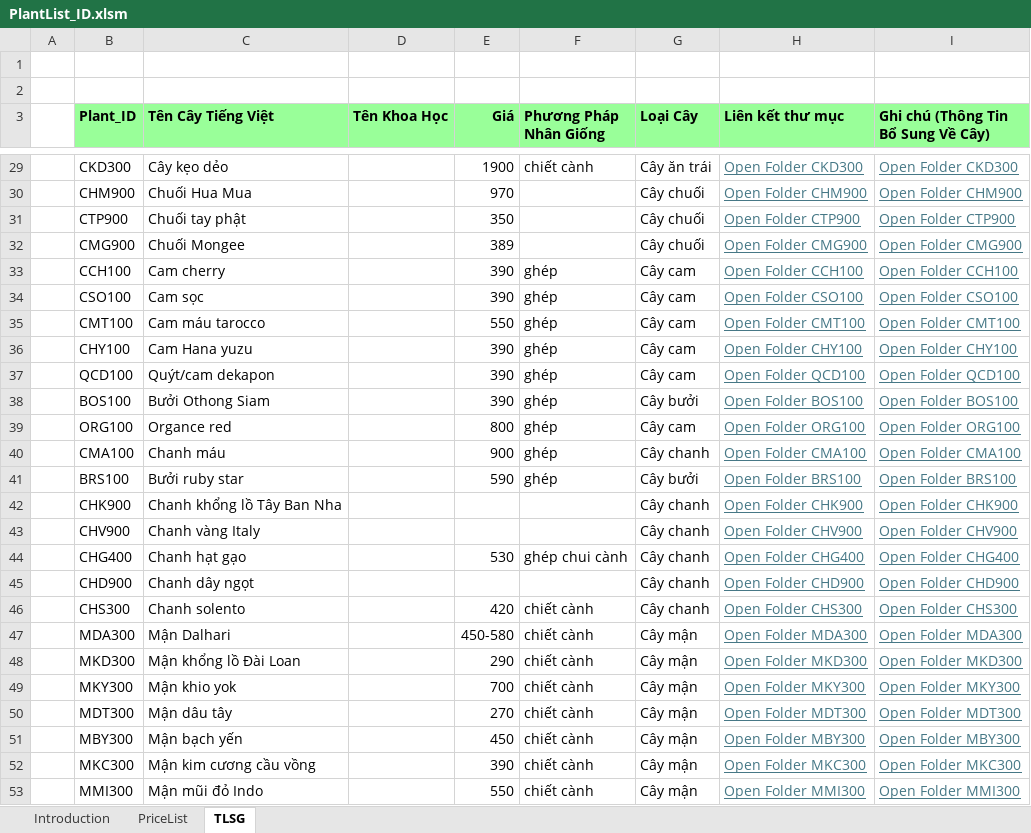
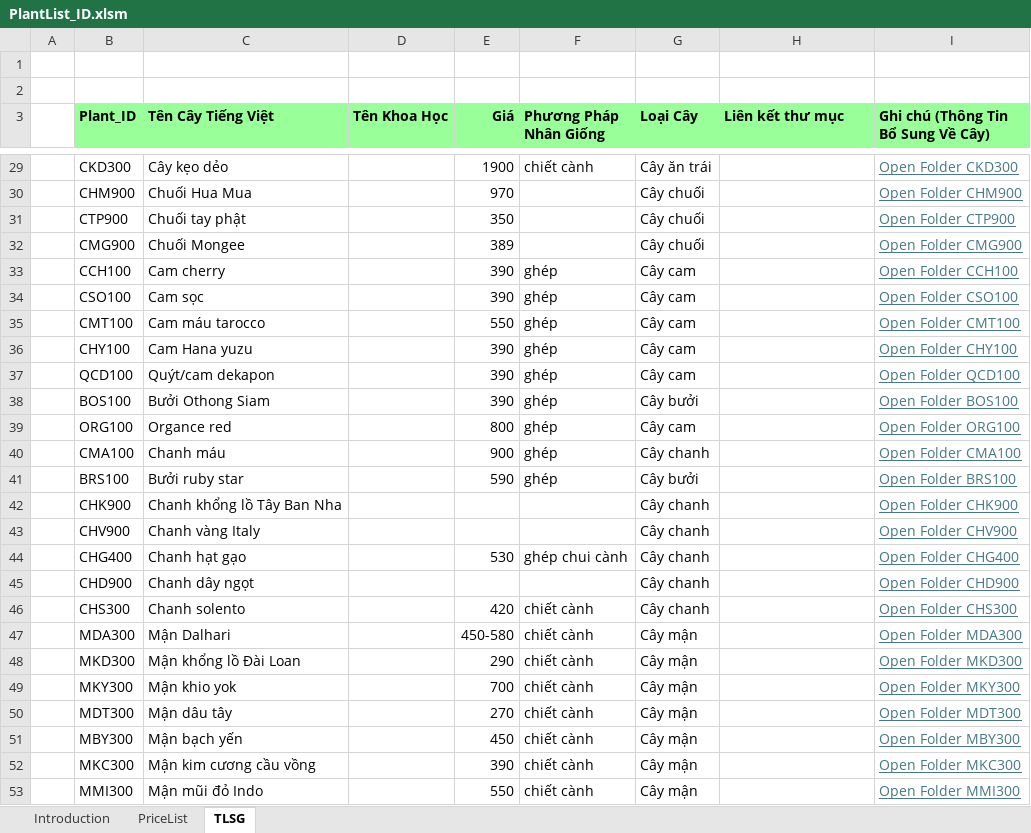
Before and after one commit to Hungdt115/DataPlantList, an Excel workbook: PlantList_ID.xlsm, sheet TLSG, drawn as a sheet; only a part is shown, gaps mark what is left out; values as stored, in another font and other column widths than the file's, no borders; charts and pictures and conditional formats not drawn; the diff covers the shown part only; the diff names each change by its address in the sheet, - before the commit and + after, or states it on an @@ line.

```diff
--- a/PlantList_ID.xlsm (sheet TLSG)
+++ b/PlantList_ID.xlsm (sheet TLSG)
-H29 (Liên kết thư mục): Open Folder CKD300
+H29 (Liên kết thư mục): (empty)
-H30 (Liên kết thư mục): Open Folder CHM900
+H30 (Liên kết thư mục): (empty)
-H31 (Liên kết thư mục): Open Folder CTP900
+H31 (Liên kết thư mục): (empty)
-H32 (Liên kết thư mục): Open Folder CMG900
+H32 (Liên kết thư mục): (empty)
-H33 (Liên kết thư mục): Open Folder CCH100
+H33 (Liên kết thư mục): (empty)
-H34 (Liên kết thư mục): Open Folder CSO100
+H34 (Liên kết thư mục): (empty)
-H35 (Liên kết thư mục): Open Folder CMT100
+H35 (Liên kết thư mục): (empty)
-H36 (Liên kết thư mục): Open Folder CHY100
+H36 (Liên kết thư mục): (empty)
-H37 (Liên kết thư mục): Open Folder QCD100
+H37 (Liên kết thư mục): (empty)
-H38 (Liên kết thư mục): Open Folder BOS100
+H38 (Liên kết thư mục): (empty)
-H39 (Liên kết thư mục): Open Folder ORG100
+H39 (Liên kết thư mục): (empty)
-H40 (Liên kết thư mục): Open Folder CMA100
+H40 (Liên kết thư mục): (empty)
-H41 (Liên kết thư mục): Open Folder BRS100
+H41 (Liên kết thư mục): (empty)
-H42 (Liên kết thư mục): Open Folder CHK900
+H42 (Liên kết thư mục): (empty)
-H43 (Liên kết thư mục): Open Folder CHV900
+H43 (Liên kết thư mục): (empty)
-H44 (Liên kết thư mục): Open Folder CHG400
+H44 (Liên kết thư mục): (empty)
-H45 (Liên kết thư mục): Open Folder CHD900
+H45 (Liên kết thư mục): (empty)
-H46 (Liên kết thư mục): Open Folder CHS300
+H46 (Liên kết thư mục): (empty)
-H47 (Liên kết thư mục): Open Folder MDA300
+H47 (Liên kết thư mục): (empty)
-H48 (Liên kết thư mục): Open Folder MKD300
+H48 (Liên kết thư mục): (empty)
-H49 (Liên kết thư mục): Open Folder MKY300
+H49 (Liên kết thư mục): (empty)
-H50 (Liên kết thư mục): Open Folder MDT300
+H50 (Liên kết thư mục): (empty)
-H51 (Liên kết thư mục): Open Folder MBY300
+H51 (Liên kết thư mục): (empty)
-H52 (Liên kết thư mục): Open Folder MKC300
+H52 (Liên kết thư mục): (empty)
-H53 (Liên kết thư mục): Open Folder MMI300
+H53 (Liên kết thư mục): (empty)
```
Also changed, not shown: 119 edited cells elsewhere in this sheet, charts or pictures, 2 other files.
